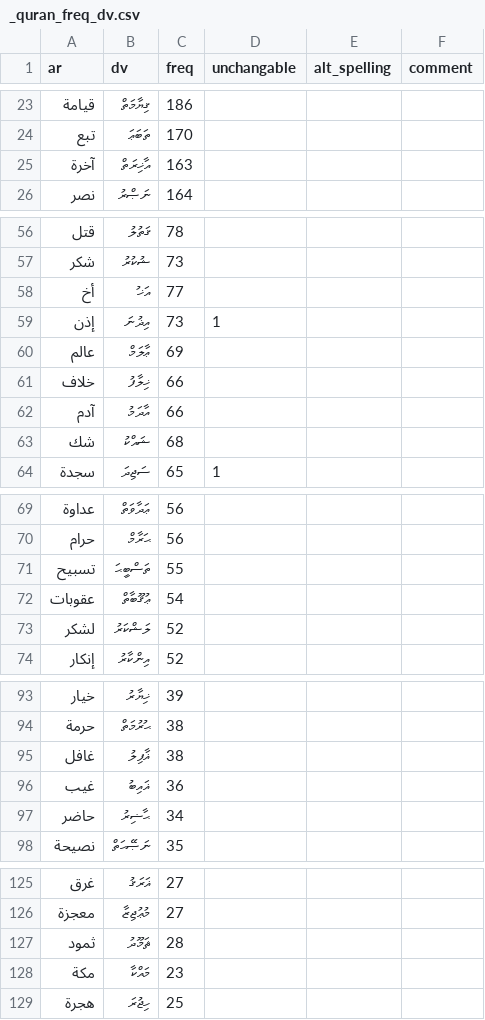
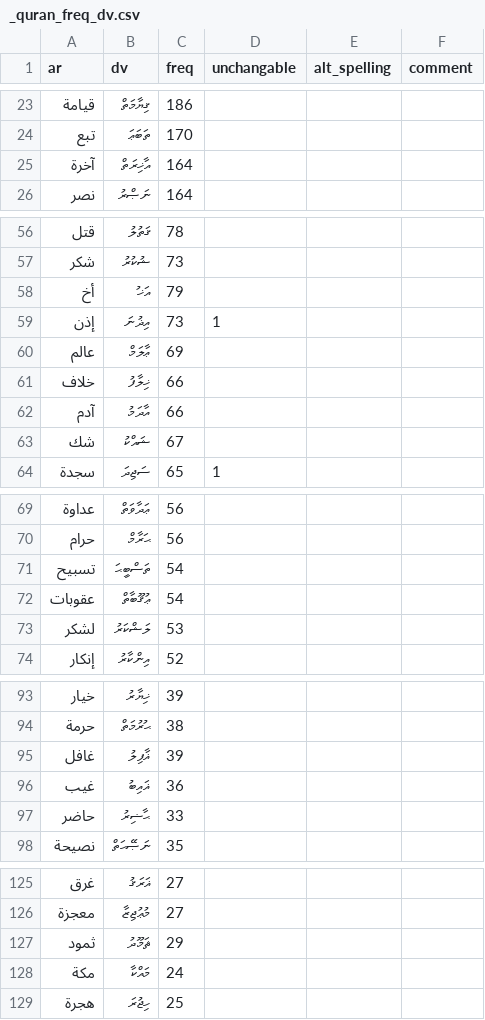
Before and after one commit to kudanai/Quran-Translation, a CSV file: utils/transliterator/transliteration_data/_quran_freq_dv.csv, drawn as a sheet; only a part is shown, gaps mark what is left out; the diff covers the shown part only.

Commit message:
update script to refresh transliteration CSVs from master_dv.divehi.txt
- Extract Arabic words + frequencies, update _quran_freq_dv.csv
- Extract Dhivehi next-words (Thaana words after Arabic), update _dhivehi_next_words.csv
- Preserve manually-filled columns and existing row order
- Print summary of new/updated counts

```diff
--- a/utils/transliterator/transliteration_data/_quran_freq_dv.csv
+++ b/utils/transliterator/transliteration_data/_quran_freq_dv.csv
@@ -24,3 +24,3 @@
 تبع,ތަބަޢަ,170,,,
-آخرة,އާޚިރަތް,163,,,
+آخرة,އާޚިރަތް,164,,,
 نصر,ނަޞްރު,164,,,
@@ -57,3 +57,3 @@
 شكر,ޝުކުރު,73,,,
-أخ,އަޚު,77,,,
+أخ,އަޚު,79,,,
 إذن,އިޛުނަ,73,1,,
@@ -62,3 +62,3 @@
 آدم,އާދަމު,66,,,
-شك,ޝައްކު,68,,,
+شك,ޝައްކު,67,,,
 سجدة,ސަޖިދަ,65,1,,
@@ -70,5 +70,5 @@
 حرام,ޙަރާމް,56,,,
-تسبيح,ތަސްބީޙަ,55,,,
+تسبيح,ތަސްބީޙަ,54,,,
 عقوبات,ޢުޤޫބާތް,54,,,
-لشكر,ލަޝްކަރު,52,,,
+لشكر,ލަޝްކަރު,53,,,
 إنكار,އިންކާރު,52,,,
@@ -94,5 +94,5 @@
 حرمة,ޙުރުމަތް,38,,,
-غافل,ޣާފިލު,38,,,
+غافل,ޣާފިލު,39,,,
 غيب,ޣައިބު,36,,,
-حاضر,ޙާޟިރު,34,,,
+حاضر,ޙާޟިރު,33,,,
 نصيحة,ނަޞޭޙަތް,35,,,
@@ -126,4 +126,4 @@
 معجزة,މުޢުޖިޒާ,27,,,
-ثمود,ޘަމޫދު,28,,,
-مكة,މައްކާ,23,,,
+ثمود,ޘަމޫދު,29,,,
+مكة,މައްކާ,24,,,
 هجرة,ހިޖުރަ,25,,,
```
Also changed, not shown: 1 added row and 39 edited cells elsewhere in this file, utils/transliterator/transliteration_data/_dhivehi_next_words.csv, 1 other file.
